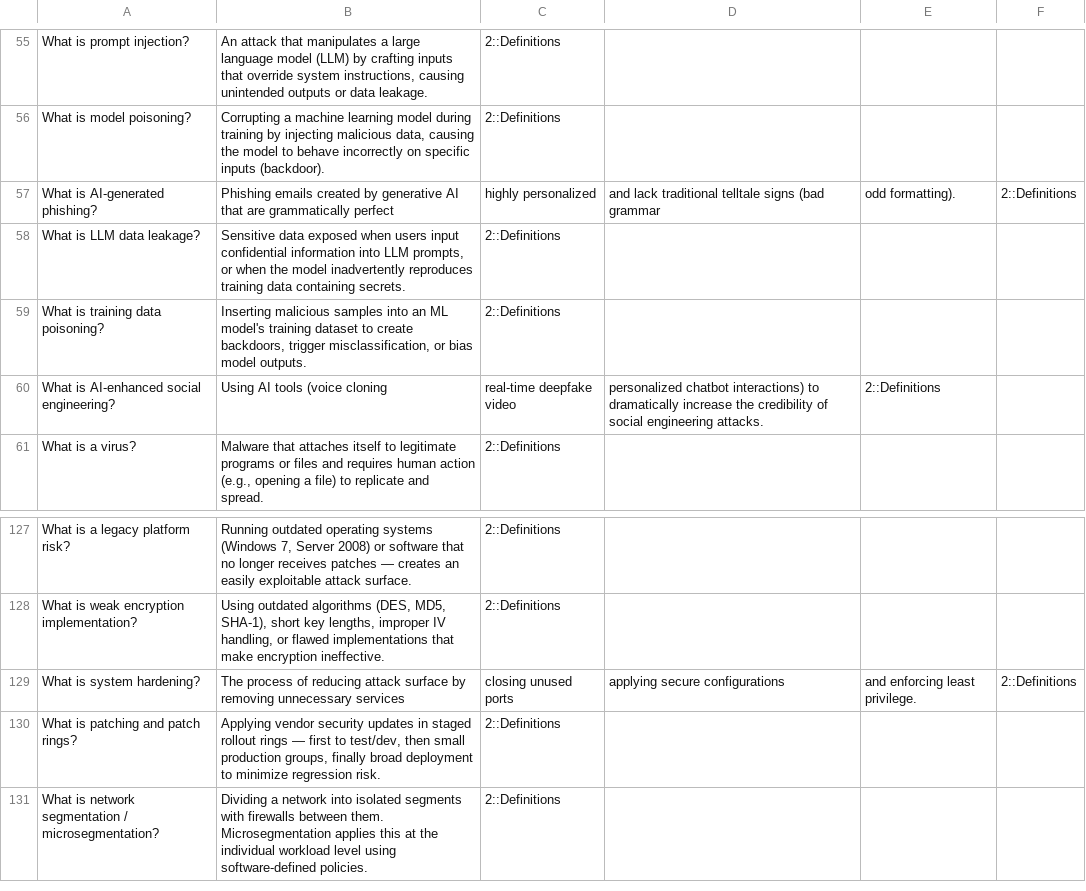
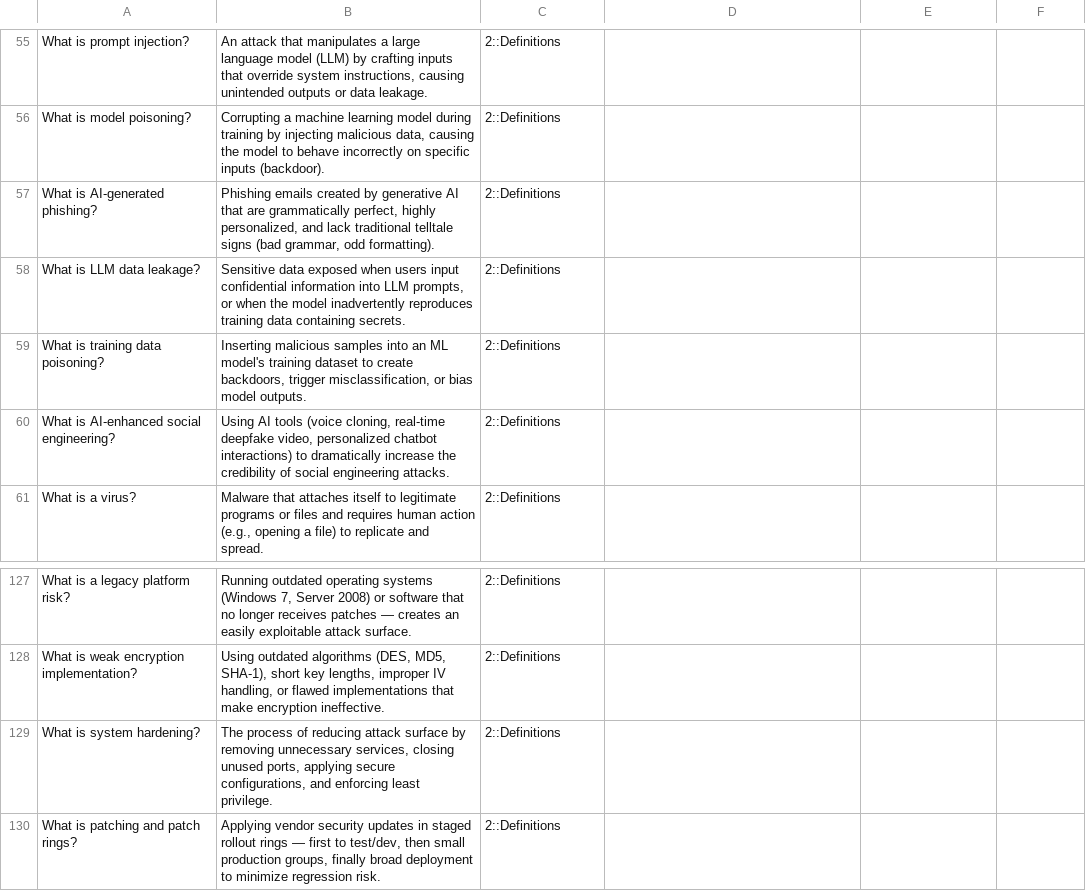
Before and after one commit to McCune1224/comptia-security, a CSV file: anki/AI Security+/V3/2_Definitions_Domain_2_Threats_Vulnerabilities_Mitigations.csv, drawn as a sheet; only a part is shown, gaps mark what is left out; the shorter side is filled out with more unchanged rows.

```diff
--- a/anki/AI Security+/V3/2_Definitions_Domain_2_Threats_Vulnerabilities_Mitigations.csv
+++ b/anki/AI Security+/V3/2_Definitions_Domain_2_Threats_Vulnerabilities_Mitigations.csv
@@ -56,6 +56,6 @@ What is prompt injection?,"An attack that manipulates a large language model (LL
 What is model poisoning?,"Corrupting a machine learning model during training by injecting malicious data, causing the model to behave incorrectly on specific inputs (backdoor).",2::Definitions
-What is AI-generated phishing?,Phishing emails created by generative AI that are grammatically perfect, highly personalized, and lack traditional telltale signs (bad grammar, odd formatting).,2::Definitions
+What is AI-generated phishing?,"Phishing emails created by generative AI that are grammatically perfect, highly personalized, and lack traditional telltale signs (bad grammar, odd formatting).",2::Definitions
 What is LLM data leakage?,"Sensitive data exposed when users input confidential information into LLM prompts, or when the model inadvertently reproduces training data containing secrets.",2::Definitions
 What is training data poisoning?,"Inserting malicious samples into an ML model's training dataset to create backdoors, trigger misclassification, or bias model outputs.",2::Definitions
-What is AI-enhanced social engineering?,Using AI tools (voice cloning, real-time deepfake video, personalized chatbot interactions) to dramatically increase the credibility of social engineering attacks.,2::Definitions
+What is AI-enhanced social engineering?,"Using AI tools (voice cloning, real-time deepfake video, personalized chatbot interactions) to dramatically increase the credibility of social engineering attacks.",2::Definitions
 What is a virus?,"Malware that attaches itself to legitimate programs or files and requires human action (e.g., opening a file) to replicate and spread.",2::Definitions
@@ -128,3 +128,3 @@ What is a legacy platform risk?,"Running outdated operating systems (Windows 7,
 What is weak encryption implementation?,"Using outdated algorithms (DES, MD5, SHA-1), short key lengths, improper IV handling, or flawed implementations that make encryption ineffective.",2::Definitions
-What is system hardening?,The process of reducing attack surface by removing unnecessary services, closing unused ports, applying secure configurations, and enforcing least privilege.,2::Definitions
+What is system hardening?,"The process of reducing attack surface by removing unnecessary services, closing unused ports, applying secure configurations, and enforcing least privilege.",2::Definitions
 What is patching and patch rings?,"Applying vendor security updates in staged rollout rings — first to test/dev, then small production groups, finally broad deployment to minimize regression risk.",2::Definitions
```
Also changed, not shown: anki/AI Security+/V3/_All_V3_Cards_Combined.csv, 33 other files.
